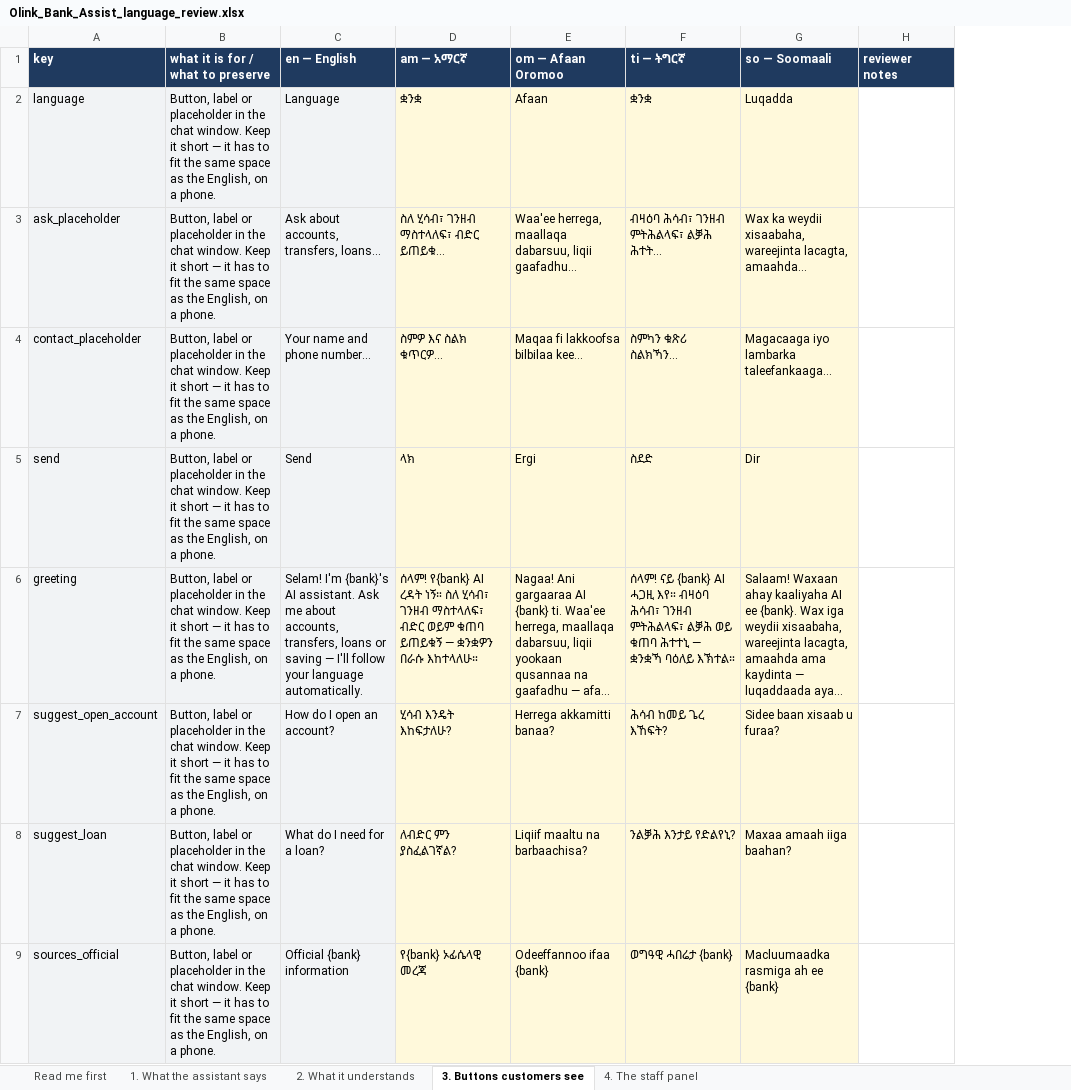
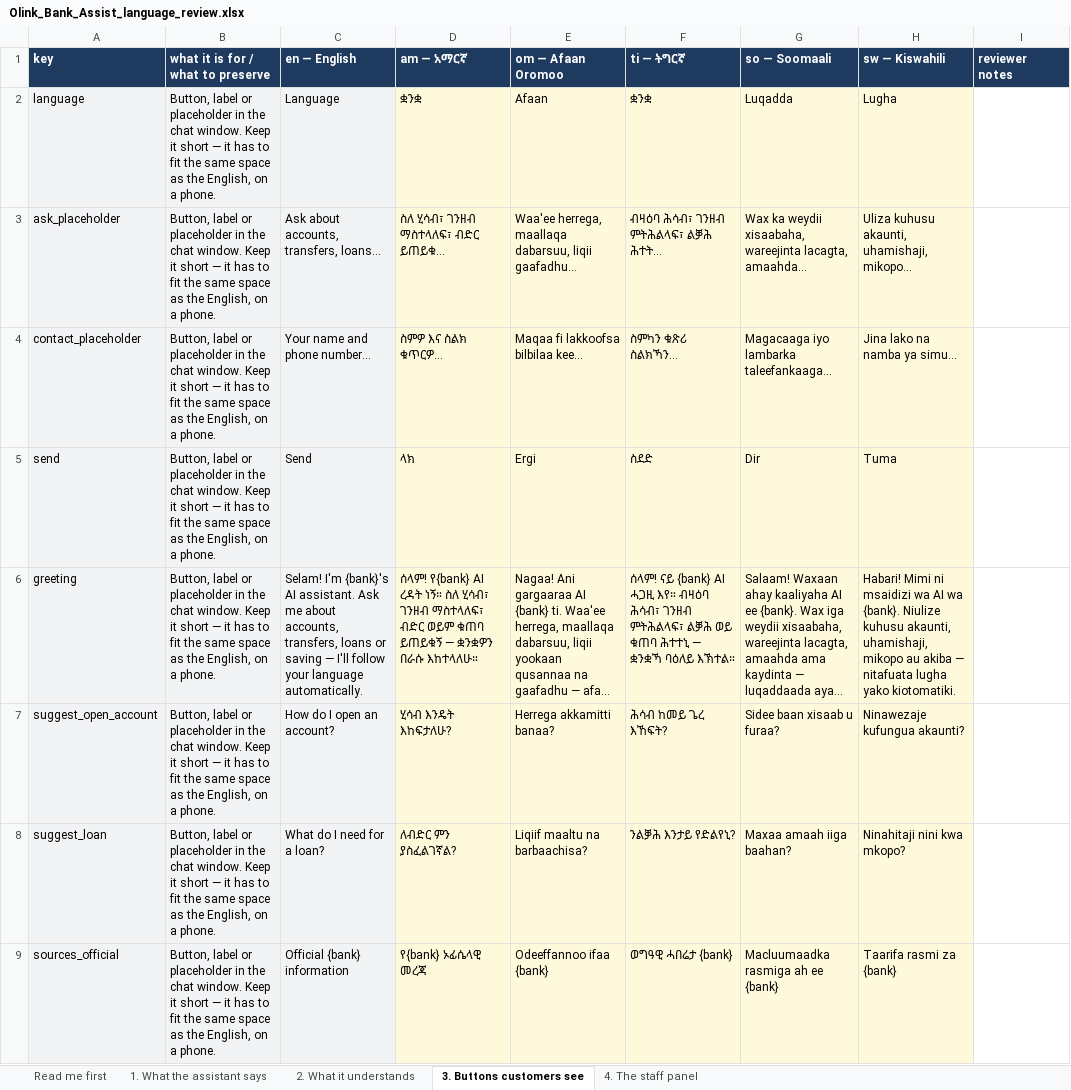
Before and after one commit to OliTamrat/olink-bank-assist, an Excel workbook: review/Olink_Bank_Assist_language_review.xlsx, sheet 3. Buttons customers see, drawn as a sheet; only a part is shown; long unchanged cells end in …; values as stored, in another font and other column widths than the file's, no borders; the diff names each change by its address in the sheet, - before the commit and + after, or states it on an @@ line.

```diff
--- a/review/Olink_Bank_Assist_language_review.xlsx (sheet 3. Buttons customers see)
+++ b/review/Olink_Bank_Assist_language_review.xlsx (sheet 3. Buttons customers see)
+column H (sw — Kiswahili), rows 2-9: Lugha | Uliza kuhusu akaunti, uhamishaji, mikopo… | Jina lako na namba ya simu… | Tuma | Habari! Mimi ni msaidizi wa AI wa {bank}. Niulize kuhusu akaunti, uhamishaji, mikopo au akiba — nitafuata lugha yako kiotomatiki. | Ninawezaje kufungua akaunti? | Ninahitaji nini kwa mkopo? | Taarifa rasmi za {bank}
```
Also changed, not shown: sheet 2. What it understands, sheet 1. What the assistant says, sheet 4. The staff panel, sheet Read me first, 27 other files.
